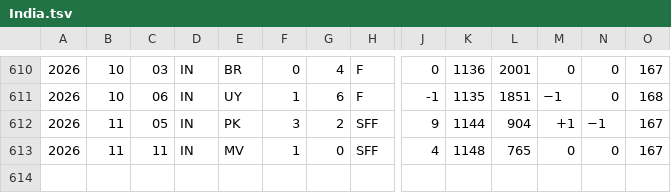
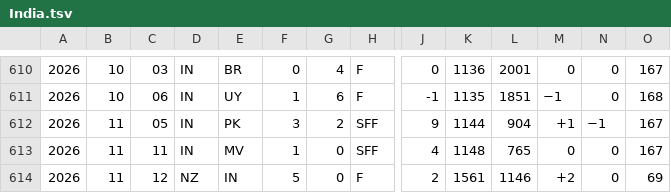
Before and after one commit to nfelo/nfelo.github.io, a TSV file: source/elo_pages/India.tsv, drawn as a sheet; only a part is shown, gaps mark what is left out; rows hold the shown columns only; the diff names each change by its address in the sheet, - before the commit and + after, or states it on an @@ line.

```diff
--- a/source/elo_pages/India.tsv
+++ b/source/elo_pages/India.tsv
+row 614: 2026 | 11 | 12 | NZ | IN | 5 | 0 | F | 2 | 1561 | 1146 | +2 | 0 | 69
```
Also changed, not shown: source/World.tsv, source/elo_pages/New_Zealand.tsv, 5 other files.
